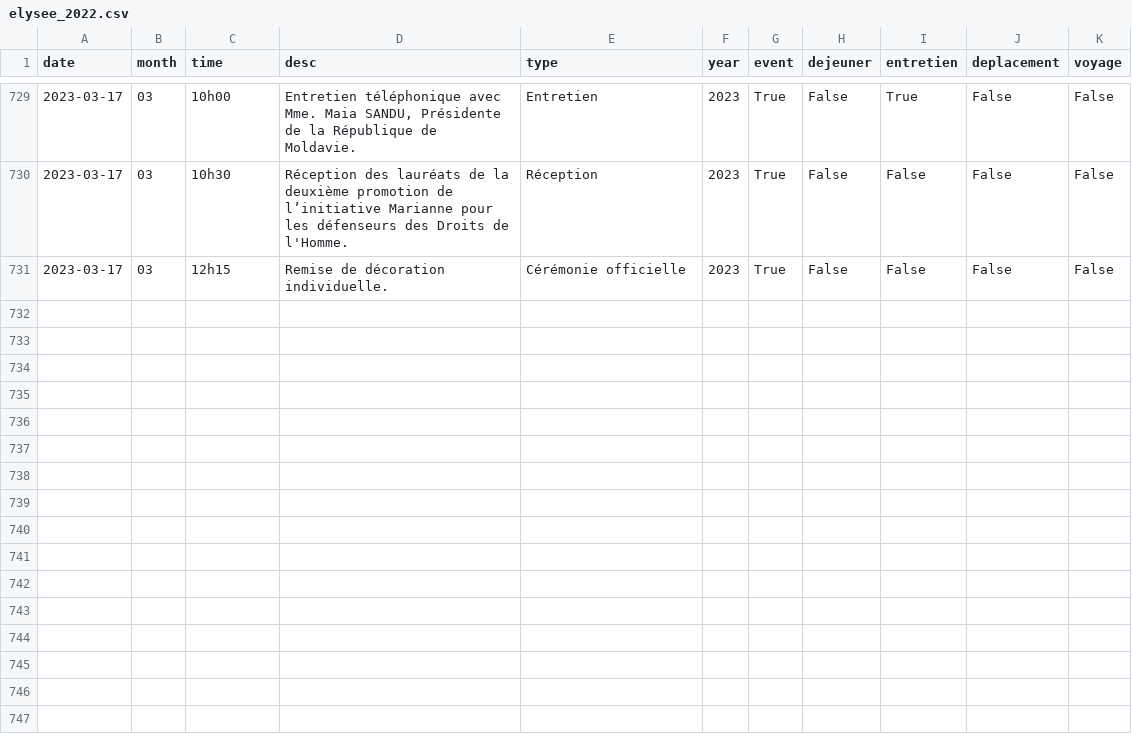
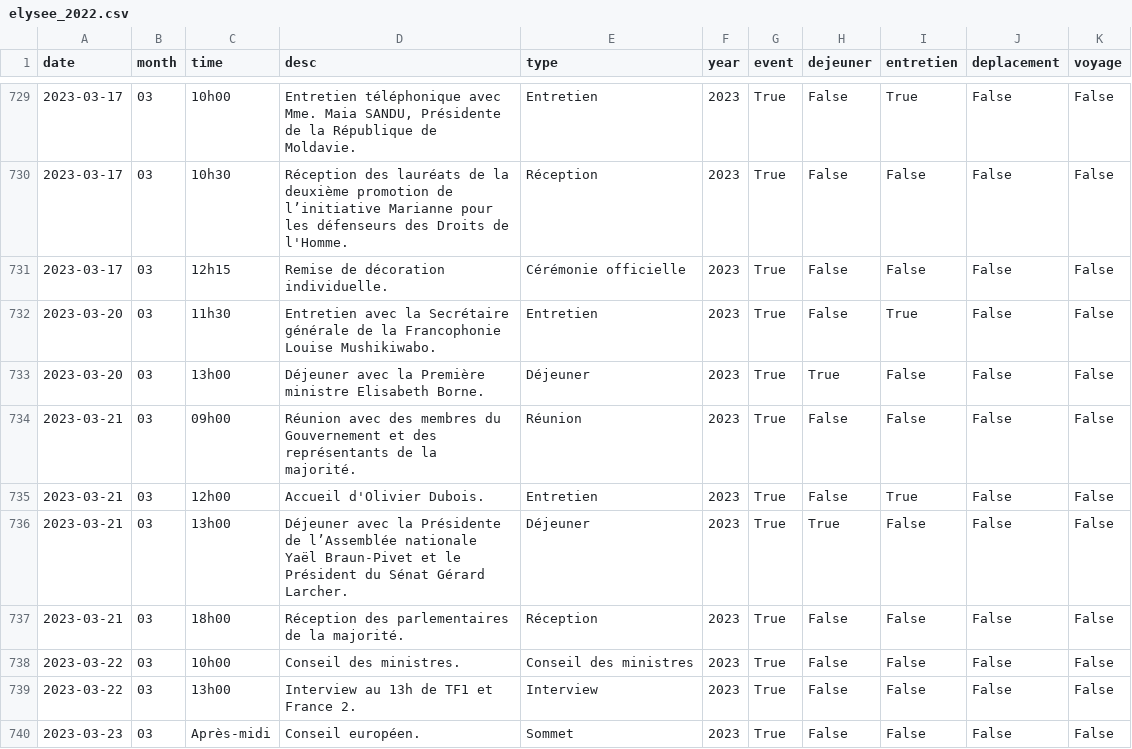
Before and after one commit to kellywaldro/macron-agenda, a CSV file: testing_data/elysee_2022.csv, drawn as a sheet; only a part is shown, gaps mark what is left out; the diff covers the shown part only; the diff names each change by its address in the sheet, - before the commit and + after, or states it on an @@ line.

```diff
--- a/testing_data/elysee_2022.csv
+++ b/testing_data/elysee_2022.csv
+row 732: 2023-03-20 | 03 | 11h30 | Entretien avec la Secrétaire générale de la Francophonie Louise Mushikiwabo. | Entretien | 2023 | True | False | True | False | False
+row 733: 2023-03-20 | 03 | 13h00 | Déjeuner avec la Première ministre Elisabeth Borne. | Déjeuner | 2023 | True | True | False | False | False
+row 734: 2023-03-21 | 03 | 09h00 | Réunion avec des membres du Gouvernement et des représentants de la majorité. | Réunion | 2023 | True | False | False | False | False
+row 735: 2023-03-21 | 03 | 12h00 | Accueil d'Olivier Dubois. | Entretien | 2023 | True | False | True | False | False
+row 736: 2023-03-21 | 03 | 13h00 | Déjeuner avec la Présidente de l’Assemblée nationale Yaël Braun-Pivet et le Président du Sénat Gérard Larcher. | Déjeuner | 2023 | True | True | False | False | False
+row 737: 2023-03-21 | 03 | 18h00 | Réception des parlementaires de la majorité. | Réception | 2023 | True | False | False | False | False
+row 738: 2023-03-22 | 03 | 10h00 | Conseil des ministres. | Conseil des ministres | 2023 | True | False | False | False | False
+row 739: 2023-03-22 | 03 | 13h00 | Interview au 13h de TF1 et France 2. | Interview | 2023 | True | False | False | False | False
+row 740: 2023-03-23 | 03 | Après-midi | Conseil européen. | Sommet | 2023 | True | False | False | False | False
```
Also changed, not shown: 8 added rows, 1 moved row and 1 edited cell elsewhere in this file, testing_data/elysee_types.csv, 10 other files.
